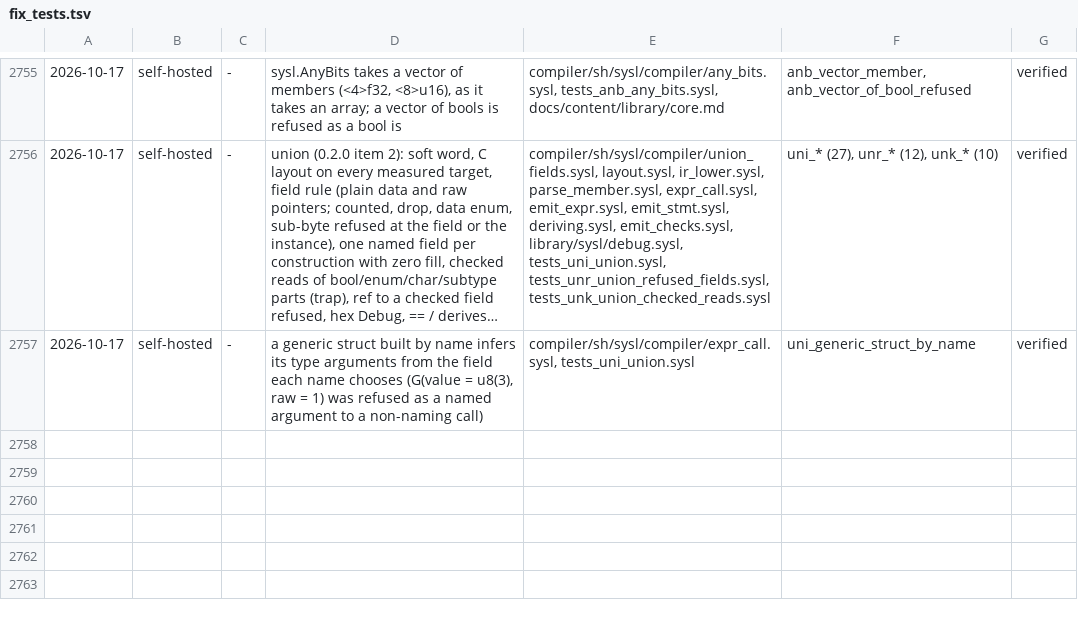
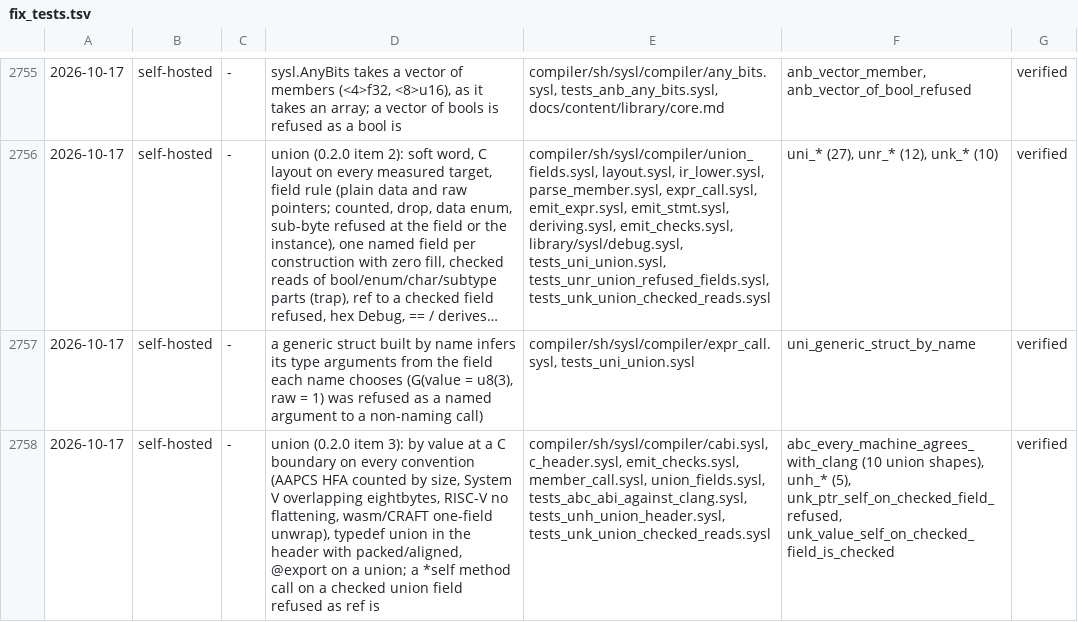
Before and after one commit to sysl-lang/sysl, a TSV file: scripts/fix_tests.tsv, drawn as a sheet; only a part is shown, gaps mark what is left out; long unchanged cells end in …; the diff names each change by its address in the sheet, - before the commit and + after, or states it on an @@ line.

Commit message:
docs: a union at the C boundary (ffi.md), types.md's not-built list trimmed, fix_tests row

```diff
--- a/scripts/fix_tests.tsv
+++ b/scripts/fix_tests.tsv
+row 2758: 2026-10-17 | self-hosted | - | union (0.2.0 item 3): by value at a C boundary on every convention (AAPCS HFA counted by size, System V overlapping eightbytes, RISC-V no flattening, wasm/CRAFT one-field unwrap), typedef union in the header with packed/aligned, @export on a union; a *self method call on a checked union field refused as ref is | compiler/sh/sysl/compiler/cabi.sysl, c_header.sysl, emit_checks.sysl, member_call.sysl, union_fields.sysl, tests_abc_abi_against_clang.sysl, tests_unh_union_header.sysl, tests_unk_union_checked_reads.sysl | abc_every_machine_agrees_with_clang (10 union shapes), unh_* (5), unk_ptr_self_on_checked_field_refused, unk_value_self_on_checked_field_is_checked | verified
```
Also changed, not shown: 2 other files.
